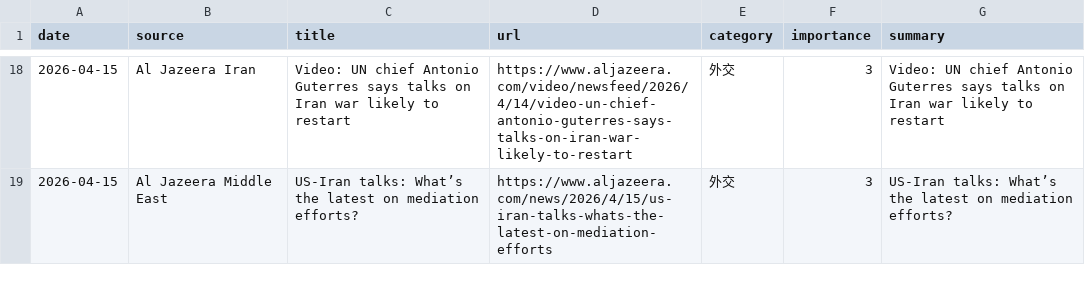
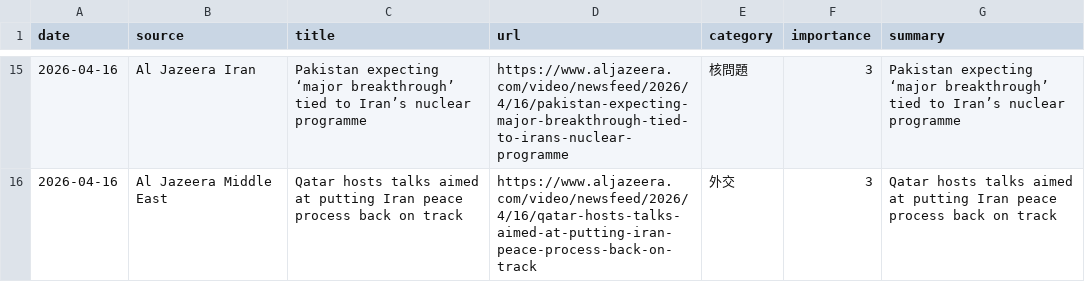
Before and after one commit to naka3-14/i-news, a CSV file: data/iran_news.csv, drawn as a sheet; only a part is shown, gaps mark what is left out; the diff covers the shown part only.

```diff
--- a/data/iran_news.csv
+++ b/data/iran_news.csv
@@ -18,2 +15,2 @@
-2026-04-15,Al Jazeera Iran,Video: UN chief Antonio Guterres says talks on Iran war likely to restart,https://www.aljazeera.com/video/newsfeed/2026/4/14/video-un-chief-antonio-guterres-says-talks-on-iran-war-likely-to-restart,外交,3,Video: UN chief Antonio Guterres says talks on Iran war likely to restart
-2026-04-15,Al Jazeera Middle East,US-Iran talks: What’s the latest on mediation efforts?,https://www.aljazeera.com/news/2026/4/15/us-iran-talks-whats-the-latest-on-mediation-efforts,外交,3,US-Iran talks: What’s the latest on mediation efforts?
+2026-04-16,Al Jazeera Iran,Pakistan expecting ‘major breakthrough’ tied to Iran’s nuclear programme,https://www.aljazeera.com/video/newsfeed/2026/4/16/pakistan-expecting-major-breakthrough-tied-to-irans-nuclear-programme,核問題,3,Pakistan expecting ‘major breakthrough’ tied to Iran’s nuclear programme
+2026-04-16,Al Jazeera Middle East,Qatar hosts talks aimed at putting Iran peace process back on track,https://www.aljazeera.com/video/newsfeed/2026/4/16/qatar-hosts-talks-aimed-at-putting-iran-peace-process-back-on-track,外交,3,Qatar hosts talks aimed at putting Iran peace process back on track
```
Also changed, not shown: 3 removed rows and 38 edited cells elsewhere in this file, 6 other files.
